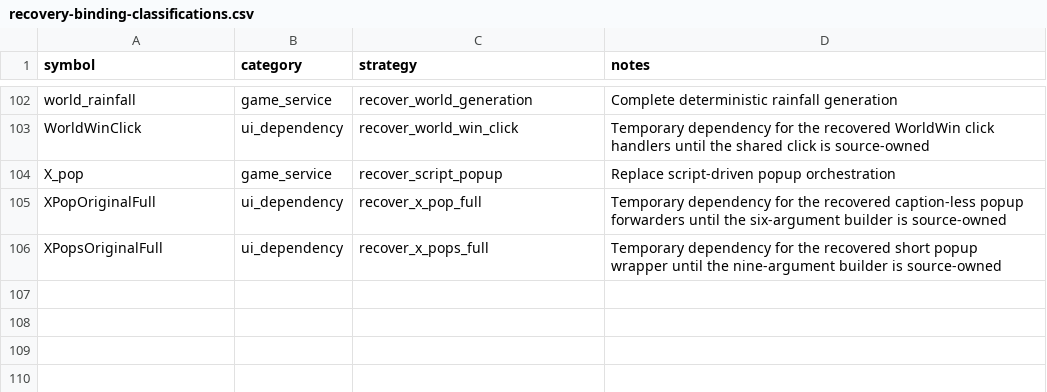
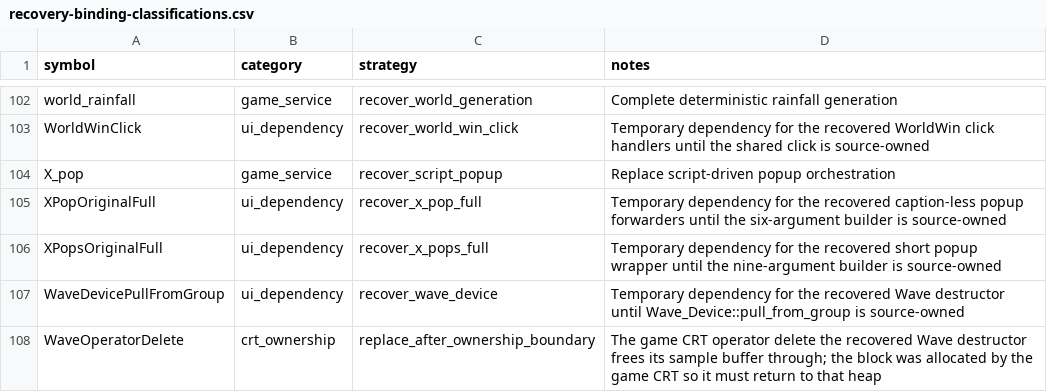
Before and after one commit to fran6co/OpenSMACX, a CSV file: docs/recovery-binding-classifications.csv, drawn as a sheet; only a part is shown, gaps mark what is left out; the diff names each change by its address in the sheet, - before the commit and + after, or states it on an @@ line.

```diff
--- a/docs/recovery-binding-classifications.csv
+++ b/docs/recovery-binding-classifications.csv
+row 107: WaveDevicePullFromGroup | ui_dependency | recover_wave_device | Temporary dependency for the recovered Wave destructor until Wave_Device::pull_from_group is source-owned
+row 108: WaveOperatorDelete | crt_ownership | replace_after_ownership_boundary | The game CRT operator delete the recovered Wave destructor frees its sample buffer through; the block was allocated by the game CRT so it must return to that heap
```
Also changed, not shown: docs/recovery-redirects.csv, docs/recovery/priorities.csv, 9 other files.
